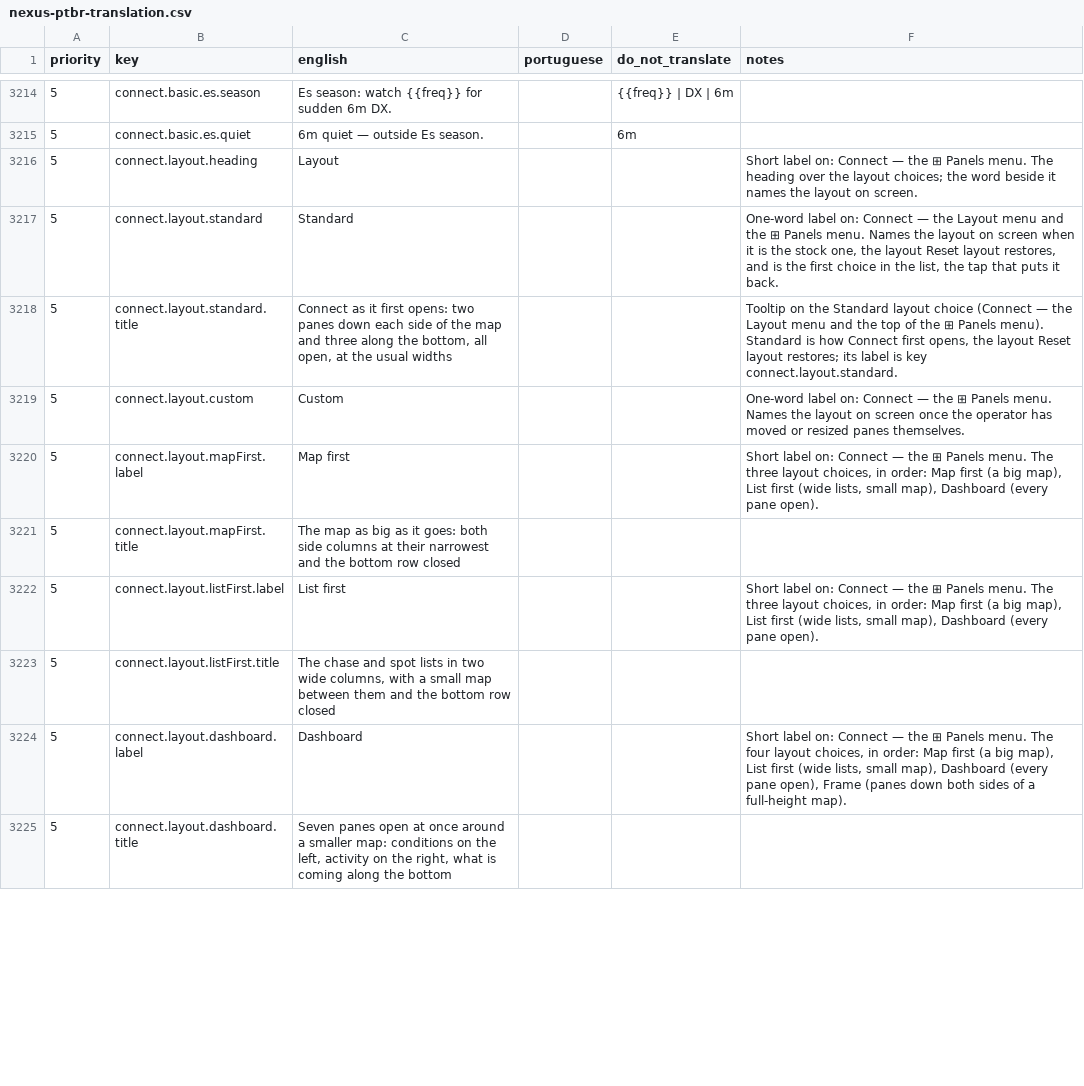
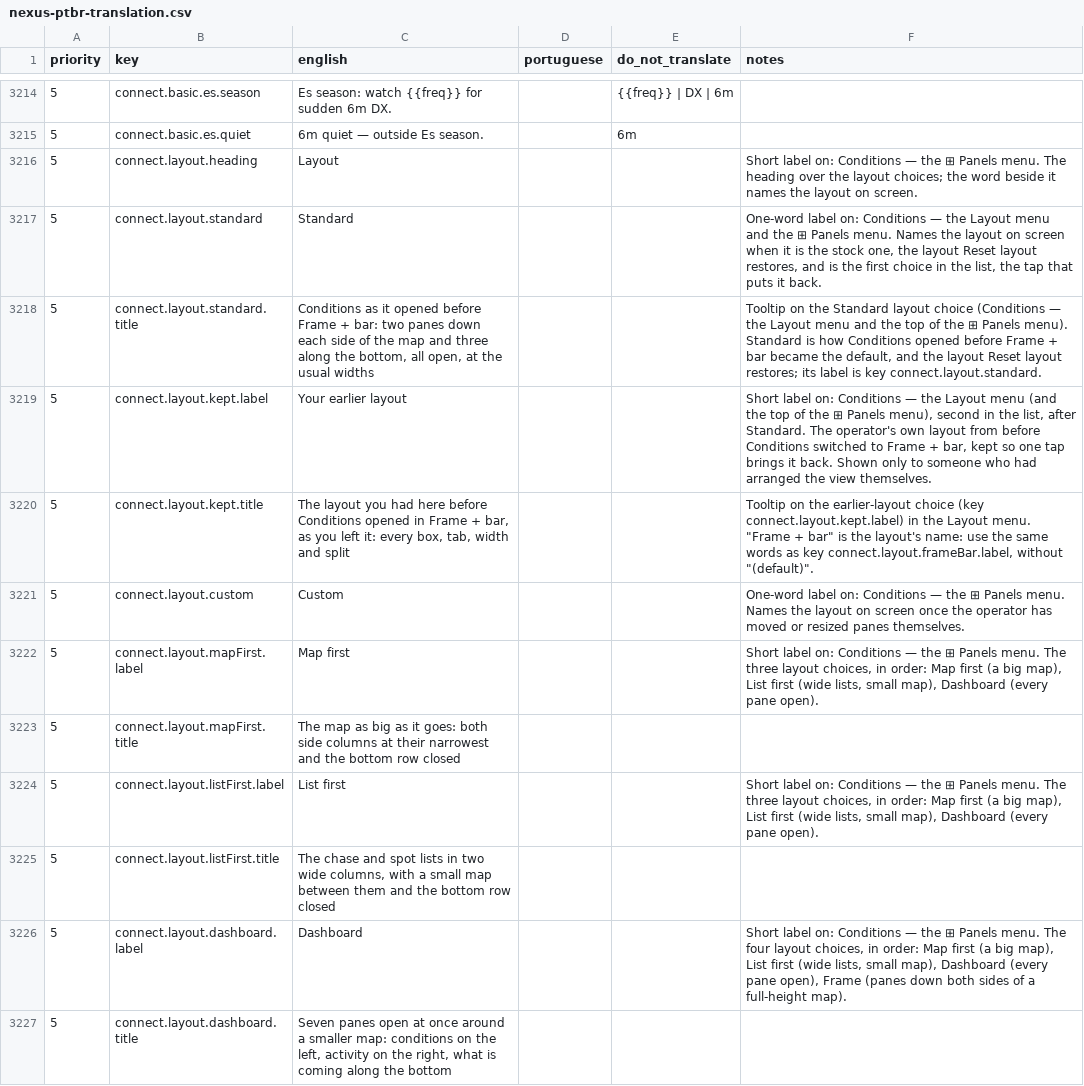
Before and after one commit to kd9taw/Nexus, a CSV file: translations/pt-BR/nexus-ptbr-translation.csv, drawn as a sheet; only a part is shown, gaps mark what is left out; addresses are those after the commit; the diff covers the shown part only; the diff names each change by its address in the sheet, - before the commit and + after, or states it on an @@ line.

```diff
--- a/translations/pt-BR/nexus-ptbr-translation.csv
+++ b/translations/pt-BR/nexus-ptbr-translation.csv
-F3216 (notes): …label on: Connect — the…
+F3216 (notes): …label on: Conditions — the…
-F3217 (notes): …label on: Connect — the…
+F3217 (notes): …label on: Conditions — the…
-C3218 (english): Connect as it first opens: two panes…
+C3218 (english): Conditions as it opened before Frame + bar: two panes…
-F3218 (notes): …layout choice (Connect — the Layout menu and the top of the ⊞ Panels menu). Standard is how Connect first opens, the layout…
+F3218 (notes): …layout choice (Conditions — the Layout menu and the top of the ⊞ Panels menu). Standard is how Conditions opened before Frame + bar became the default, and the layout…
+row 3219: 5 | connect.layout.kept.label | Your earlier layout |  |  | Short label on: Conditions — the Layout menu (and the top of the ⊞ Panels menu), second in the list, after Standard. The operator's own layout from before Conditions switched to Frame + bar, kept so one tap brings it back. Shown only to someone who had arranged the view themselves.
+row 3220: 5 | connect.layout.kept.title | The layout you had here before Conditions opened in Frame + bar, as you left it: every box, tab, width and split |  |  | Tooltip on the earlier-layout choice (key connect.layout.kept.label) in the Layout menu. "Frame + bar" is the layout's name: use the same words as key connect.layout.frameBar.label, without "(default)".
-F3221 (notes): …label on: Connect — the…
+F3221 (notes): …label on: Conditions — the…
-F3222 (notes): …label on: Connect — the…
+F3222 (notes): …label on: Conditions — the…
-F3224 (notes): …label on: Connect — the…
+F3224 (notes): …label on: Conditions — the…
-F3226 (notes): …label on: Connect — the…
+F3226 (notes): …label on: Conditions — the…
```
Also changed, not shown: 89 edited cells elsewhere in this file, 35 other files.
